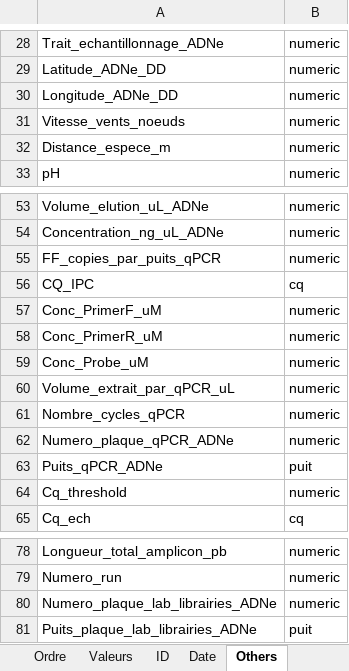
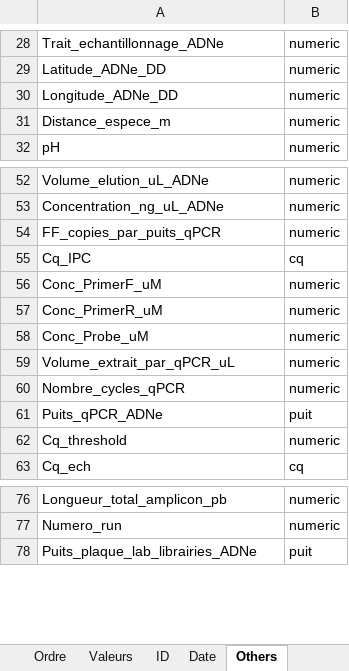
Before and after one commit to GenomicsMLI-DFO/BD-LabGeno-IML_gestion, an Excel workbook: inst/BD_format.xlsx, sheet Others, drawn as a sheet; only a part is shown, gaps mark what is left out; values as stored, in another font and other column widths than the file's, no borders; removed rows and columns are numbered as before the commit, all else as after; the diff names each change by its address in the sheet, - before the commit and + after, or states it on an @@ line.

Commit message:
Update values

```diff
--- a/inst/BD_format.xlsx (sheet Others)
+++ b/inst/BD_format.xlsx (sheet Others)
-row 31: Vitesse_vents_noeuds | numeric
-A55: CQ_IPC
+A55: Cq_IPC
-row 62: Numero_plaque_qPCR_ADNe | numeric
-row 80: Numero_plaque_lab_librairies_ADNe | numeric
```
Also changed, not shown: sheet Ordre, sheet Valeurs, 4 other files.
